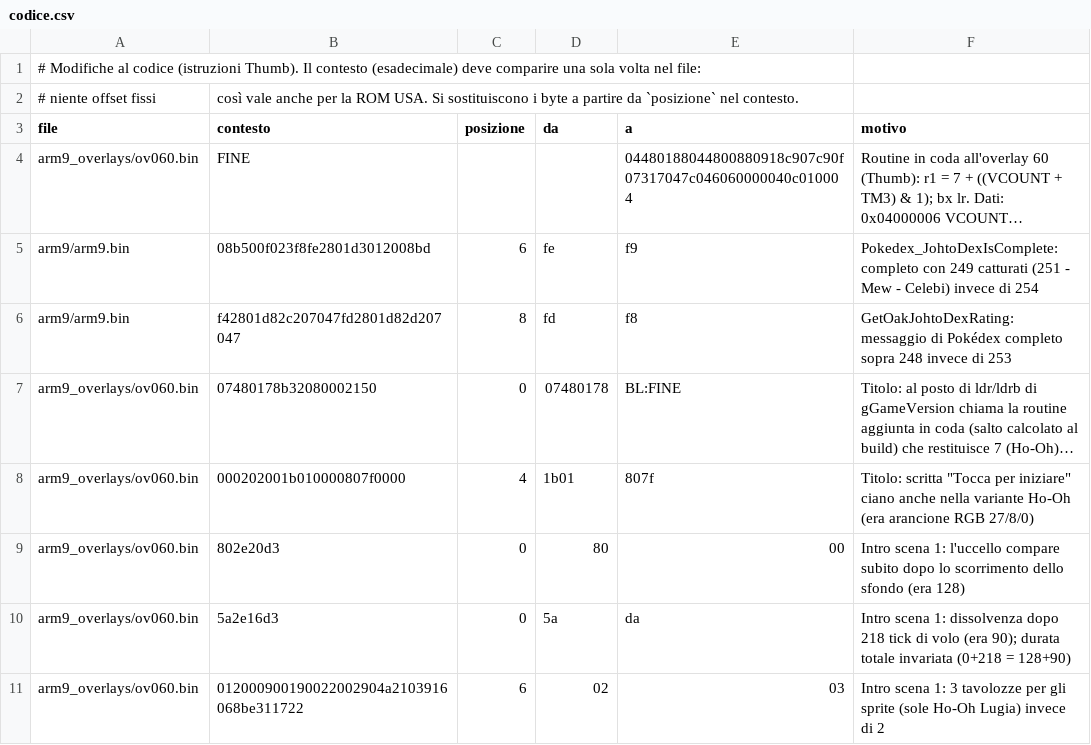
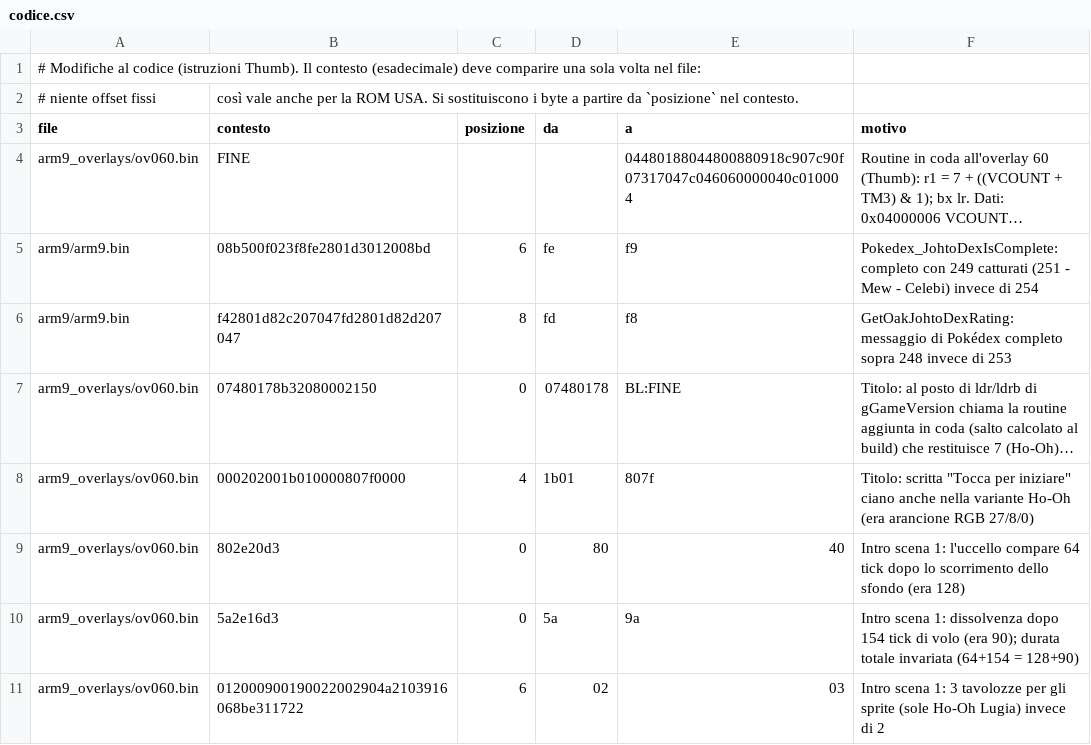
Before and after one commit to SimpleMatt7/Pokemon-Crystal-Soul, a CSV file: data/design/codice.csv, drawn as a sheet; long unchanged cells end in …; the diff names each change by its address in the sheet, - before the commit and + after, or states it on an @@ line.

```diff
--- a/data/design/codice.csv
+++ b/data/design/codice.csv
-E9 (a): 00
+E9 (a): 40
-F9 (motivo): …l'uccello compare subito dopo lo…
+F9 (motivo): …l'uccello compare 64 tick dopo lo…
-E10 (a): da
+E10 (a): 9a
-F10 (motivo): …dissolvenza dopo 218 tick di volo (era 90); durata totale invariata (0+218 = 128+90)
+F10 (motivo): …dissolvenza dopo 154 tick di volo (era 90); durata totale invariata (64+154 = 128+90)
```
Also changed, not shown: 10 other files.
